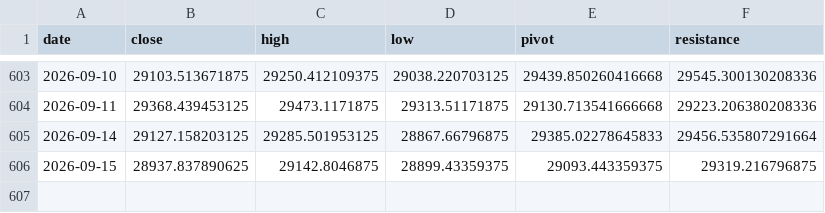
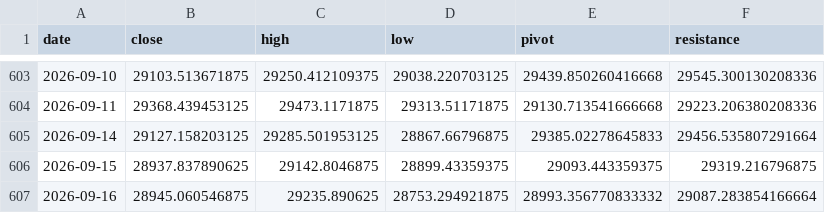
Before and after one commit to kenjtradez/portfolio-forward-test, a CSV file: nas100_log.csv, drawn as a sheet; only a part is shown, gaps mark what is left out.

```diff
--- a/nas100_log.csv
+++ b/nas100_log.csv
@@ -606 +606,2 @@ date,close,high,low,pivot,resistance
 2026-09-15,28937.837890625,29142.8046875,28899.43359375,29093.443359375,29319.216796875
+2026-09-16,28945.060546875,29235.890625,28753.294921875,28993.356770833332,29087.283854166664
```
Also changed, not shown: connors_log.csv, donchian_log.csv, 1 other file.
